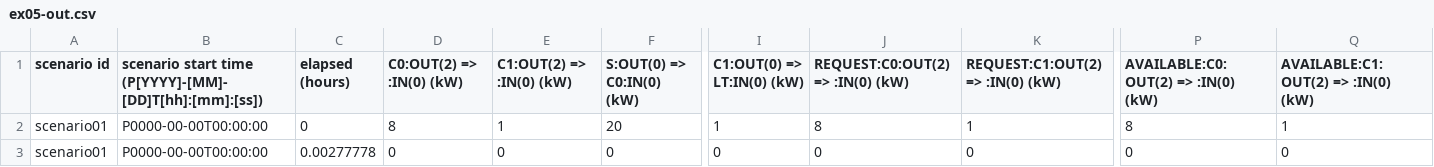
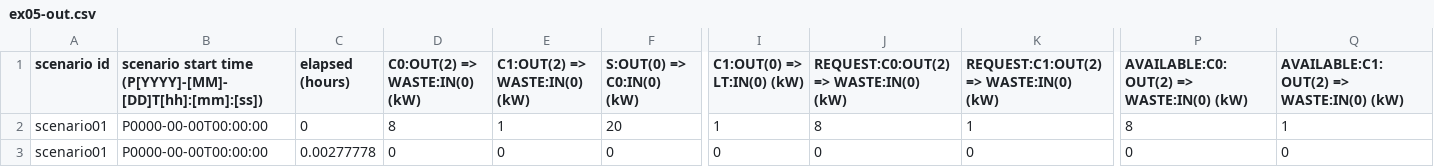
Before and after one commit to bigladder/erin, a CSV file: docs/erin_next_examples/ex05-out.csv, drawn as a sheet; only a part is shown, gaps mark what is left out; the diff names each change by its address in the sheet, - before the commit and + after, or states it on an @@ line.

Commit message:
Update expected output for example 5

```diff
--- a/docs/erin_next_examples/ex05-out.csv
+++ b/docs/erin_next_examples/ex05-out.csv
-D1: C0:OUT(2) => :IN(0) (kW)
+D1: C0:OUT(2) => WASTE:IN(0) (kW)
-E1: C1:OUT(2) => :IN(0) (kW)
+E1: C1:OUT(2) => WASTE:IN(0) (kW)
-J1: REQUEST:C0:OUT(2) => :IN(0) (kW)
+J1: REQUEST:C0:OUT(2) => WASTE:IN(0) (kW)
-K1: REQUEST:C1:OUT(2) => :IN(0) (kW)
+K1: REQUEST:C1:OUT(2) => WASTE:IN(0) (kW)
-P1: AVAILABLE:C0:OUT(2) => :IN(0) (kW)
+P1: AVAILABLE:C0:OUT(2) => WASTE:IN(0) (kW)
-Q1: AVAILABLE:C1:OUT(2) => :IN(0) (kW)
+Q1: AVAILABLE:C1:OUT(2) => WASTE:IN(0) (kW)
```
